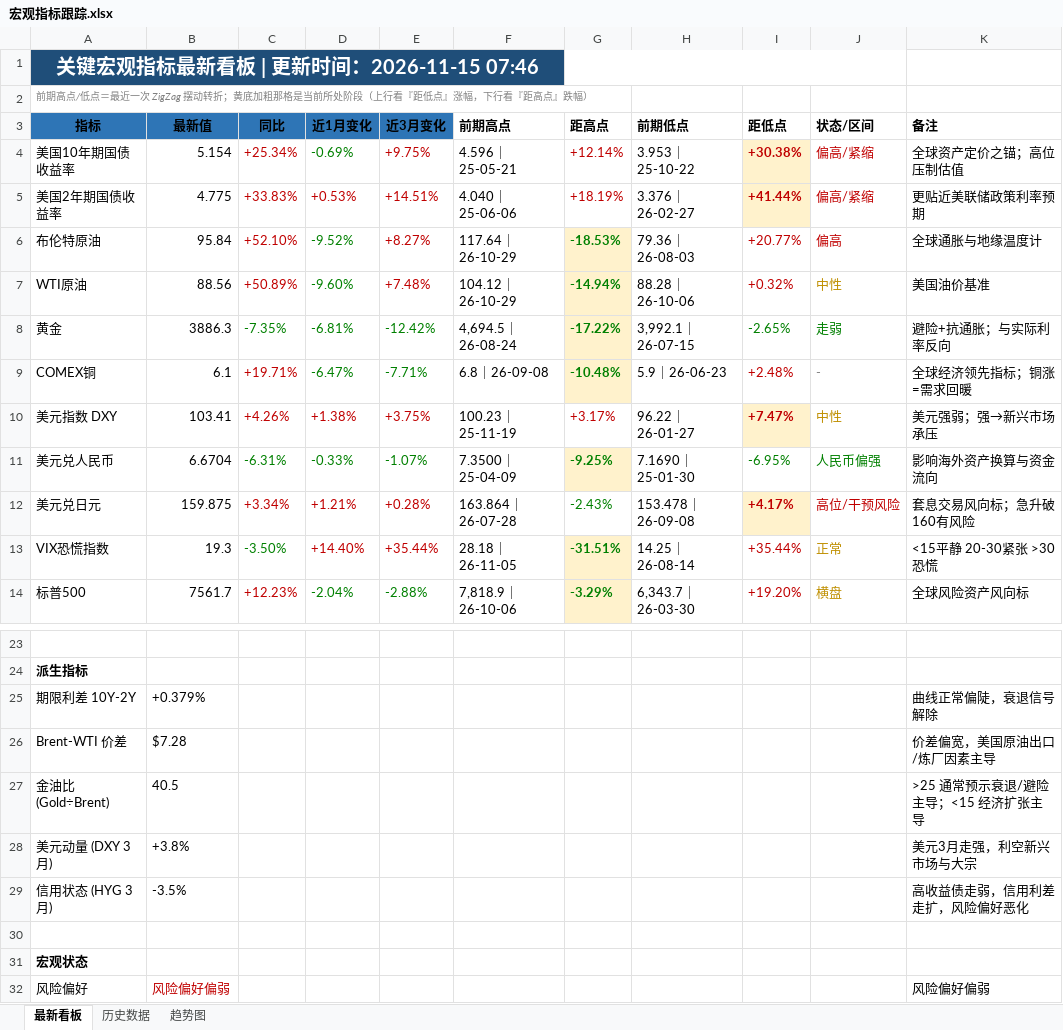
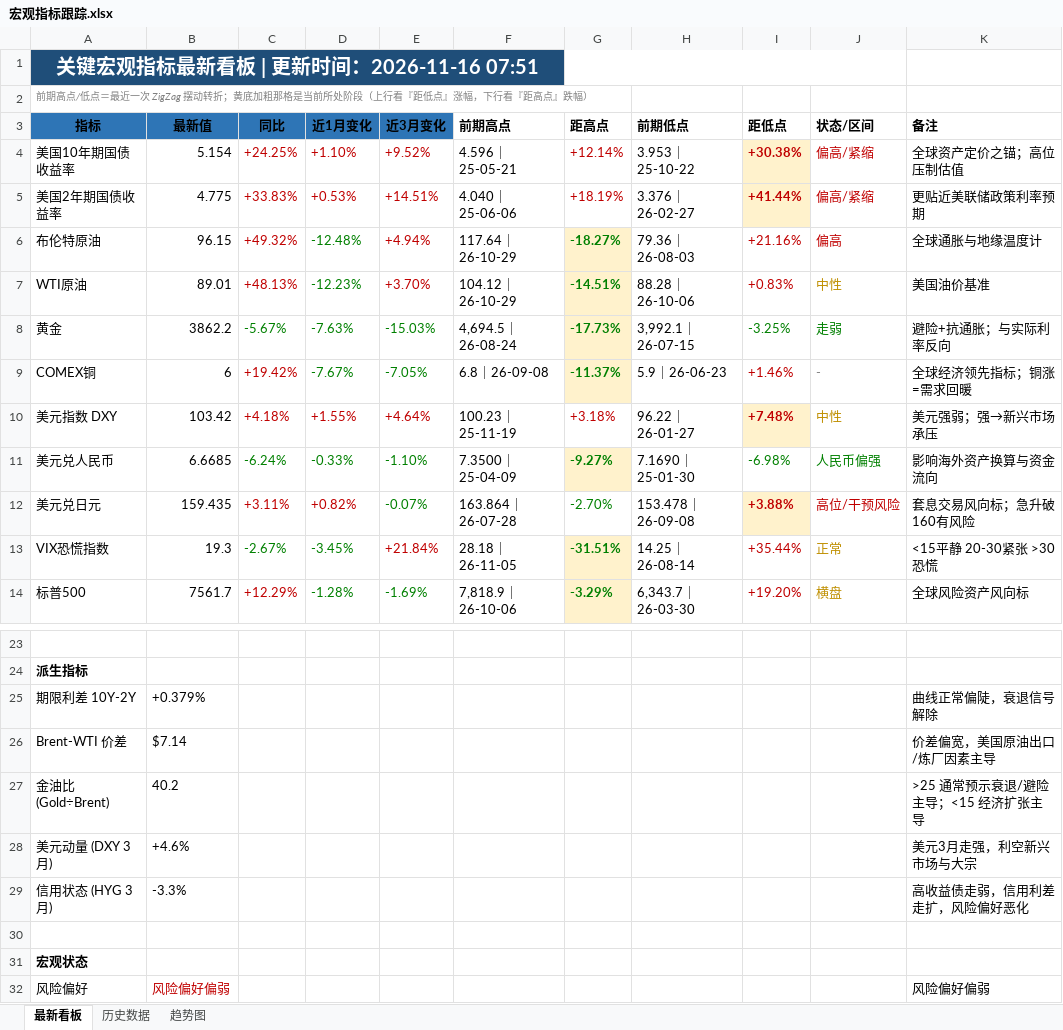
Before and after one commit to Mussi2020/macro-tracker, an Excel workbook: 宏观指标跟踪.xlsx, sheet 最新看板, drawn as a sheet; only a part is shown, gaps mark what is left out; values as stored, in another font and other column widths than the file's, no borders; removed rows and columns are numbered as before the commit, all else as after; the diff covers the shown part only; the diff names each change by its address in the sheet, - before the commit and + after, or states it on an @@ line.

```diff
--- a/宏观指标跟踪.xlsx (sheet 最新看板)
+++ b/宏观指标跟踪.xlsx (sheet 最新看板)
-A1 (指标): 关键宏观指标最新看板 | 更新时间：2026-11-15 07:46
+A1 (指标): 关键宏观指标最新看板 | 更新时间：2026-11-16 07:51
-C4 (同比): +25.34%
+C4 (同比): +24.25%
-D4 (近1月变化): -0.69%
+D4 (近1月变化): +1.10%
-D4 text colour: #008000
+D4 text colour: #C00000
-E4 (近3月变化): +9.75%
+E4 (近3月变化): +9.52%
-row 6: 布伦特原油 | 95.84 | +52.10% | -9.52% | +8.27% | 117.64｜26-10-29 | -18.53% | 79.36｜26-08-03 | +20.77% | 偏高 | 全球通胀与地缘温度计
-row 7: WTI原油 | 88.56 | +50.89% | -9.60% | +7.48% | 104.12｜26-10-29 | -14.94% | 88.28｜26-10-06 | +0.32% | 中性 | 美国油价基准
-row 8: 黄金 | 3886.3 | -7.35% | -6.81% | -12.42% | 4,694.5｜26-08-24 | -17.22% | 3,992.1｜26-07-15 | -2.65% | 走弱 | 避险+抗通胀；与实际利率反向
-row 9: COMEX铜 | 6.1 | +19.71% | -6.47% | -7.71% | 6.8｜26-09-08 | -10.48% | 5.9｜26-06-23 | +2.48% | - | 全球经济领先指标；铜涨=需求回暖
-row 10: 美元指数 DXY | 103.41 | +4.26% | +1.38% | +3.75% | 100.23｜25-11-19 | +3.17% | 96.22｜26-01-27 | +7.47% | 中性 | 美元强弱；强→新兴市场承压
+row 6: 布伦特原油 | 96.15 | +49.32% | -12.48% | +4.94% | 117.64｜26-10-29 | -18.27% | 79.36｜26-08-03 | +21.16% | 偏高 | 全球通胀与地缘温度计
+row 7: WTI原油 | 89.01 | +48.13% | -12.23% | +3.70% | 104.12｜26-10-29 | -14.51% | 88.28｜26-10-06 | +0.83% | 中性 | 美国油价基准
+row 8: 黄金 | 3862.2 | -5.67% | -7.63% | -15.03% | 4,694.5｜26-08-24 | -17.73% | 3,992.1｜26-07-15 | -3.25% | 走弱 | 避险+抗通胀；与实际利率反向
+row 9: COMEX铜 | 6 | +19.42% | -7.67% | -7.05% | 6.8｜26-09-08 | -11.37% | 5.9｜26-06-23 | +1.46% | - | 全球经济领先指标；铜涨=需求回暖
+row 10: 美元指数 DXY | 103.42 | +4.18% | +1.55% | +4.64% | 100.23｜25-11-19 | +3.18% | 96.22｜26-01-27 | +7.48% | 中性 | 美元强弱；强→新兴市场承压
-B11 (最新值): 6.6704
+B11 (最新值): 6.6685
-C11 (同比): -6.31%
+C11 (同比): -6.24%
-E11 (近3月变化): -1.07%
+E11 (近3月变化): -1.10%
-G11 (距高点): -9.25%
+G11 (距高点): -9.27%
-I11 (距低点): -6.95%
+I11 (距低点): -6.98%
-row 12: 美元兑日元 | 159.875 | +3.34% | +1.21% | +0.28% | 163.864｜26-07-28 | -2.43% | 153.478｜26-09-08 | +4.17% | 高位/干预风险 | 套息交易风向标；急升破160有风险
+row 12: 美元兑日元 | 159.435 | +3.11% | +0.82% | -0.07% | 163.864｜26-07-28 | -2.70% | 153.478｜26-09-08 | +3.88% | 高位/干预风险 | 套息交易风向标；急升破160有风险
-C13 (同比): -3.50%
+C13 (同比): -2.67%
-D13 (近1月变化): +14.40%
+D13 (近1月变化): -3.45%
-D13 text colour: #C00000
+D13 text colour: #008000
-E13 (近3月变化): +35.44%
+E13 (近3月变化): +21.84%
-C14 (同比): +12.23%
+C14 (同比): +12.29%
-D14 (近1月变化): -2.04%
+D14 (近1月变化): -1.28%
-E14 (近3月变化): -2.88%
+E14 (近3月变化): -1.69%
-B26 (最新值): $7.28
+B26 (最新值): $7.14
-B27 (最新值): 40.5
+B27 (最新值): 40.2
-B28 (最新值): +3.8%
+B28 (最新值): +4.6%
-B29 (最新值): -3.5%
+B29 (最新值): -3.3%
```
Also changed, not shown: 14 edited cells and cell formats elsewhere in this sheet, sheet 历史数据, 1 other file.
